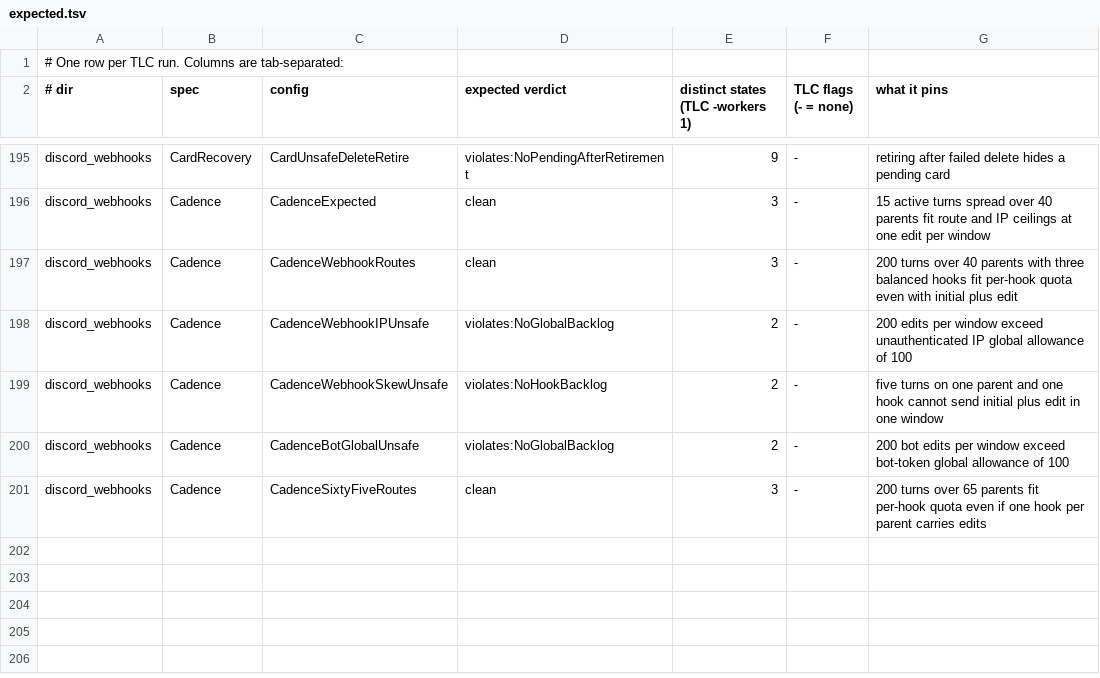
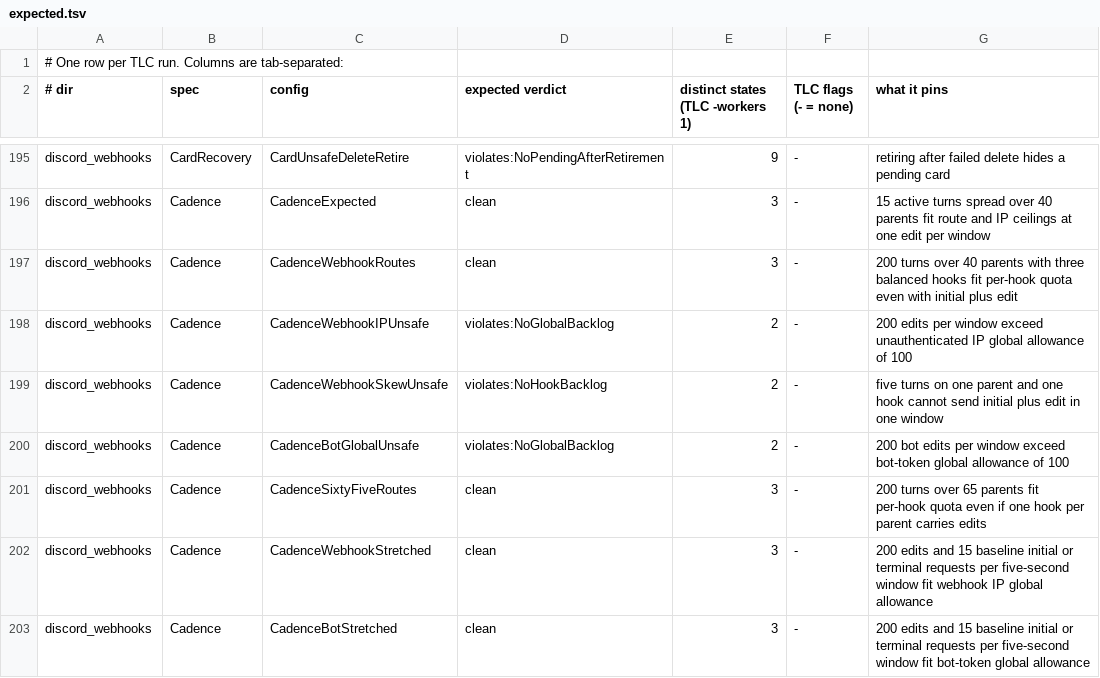
Before and after one commit to pymc-labs/daimon, a TSV file: formal/expected.tsv, drawn as a sheet; only a part is shown, gaps mark what is left out.

```diff
--- a/formal/expected.tsv
+++ b/formal/expected.tsv
@@ -201 +201,3 @@ discord_webhooks	Cadence	CadenceBotGlobalUnsafe	violates:NoGlobalBacklog	2	-	200
 discord_webhooks	Cadence	CadenceSixtyFiveRoutes	clean	3	-	200 turns over 65 parents fit per-hook quota even if one hook per parent carries edits
+discord_webhooks	Cadence	CadenceWebhookStretched	clean	3	-	200 edits and 15 baseline initial or terminal requests per five-second window fit webhook IP global allowance
+discord_webhooks	Cadence	CadenceBotStretched	clean	3	-	200 edits and 15 baseline initial or terminal requests per five-second window fit bot-token global allowance
```
Also changed, not shown: 28 other files.
